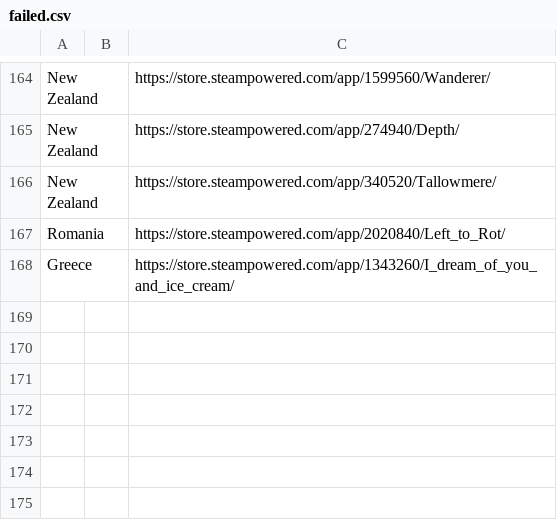
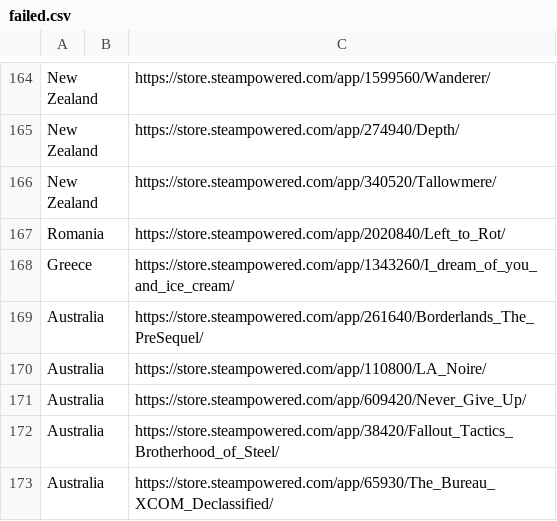
Before and after one commit to jdiaz97/wherearethe.games, a CSV file: export/failed.csv, drawn as a sheet; only a part is shown, gaps mark what is left out.

```diff
--- a/export/failed.csv
+++ b/export/failed.csv
@@ -168 +168,6 @@ Romania;;https://store.steampowered.com/app/2020840/Left_to_Rot/
 Greece;;https://store.steampowered.com/app/1343260/I_dream_of_you_and_ice_cream/
+Australia;;https://store.steampowered.com/app/261640/Borderlands_The_PreSequel/
+Australia;;https://store.steampowered.com/app/110800/LA_Noire/
+Australia;;https://store.steampowered.com/app/609420/Never_Give_Up/
+Australia;;https://store.steampowered.com/app/38420/Fallout_Tactics_Brotherhood_of_Steel/
+Australia;;https://store.steampowered.com/app/65930/The_Bureau_XCOM_Declassified/
```
Also changed, not shown: export/Japan.csv, 27 other files.
